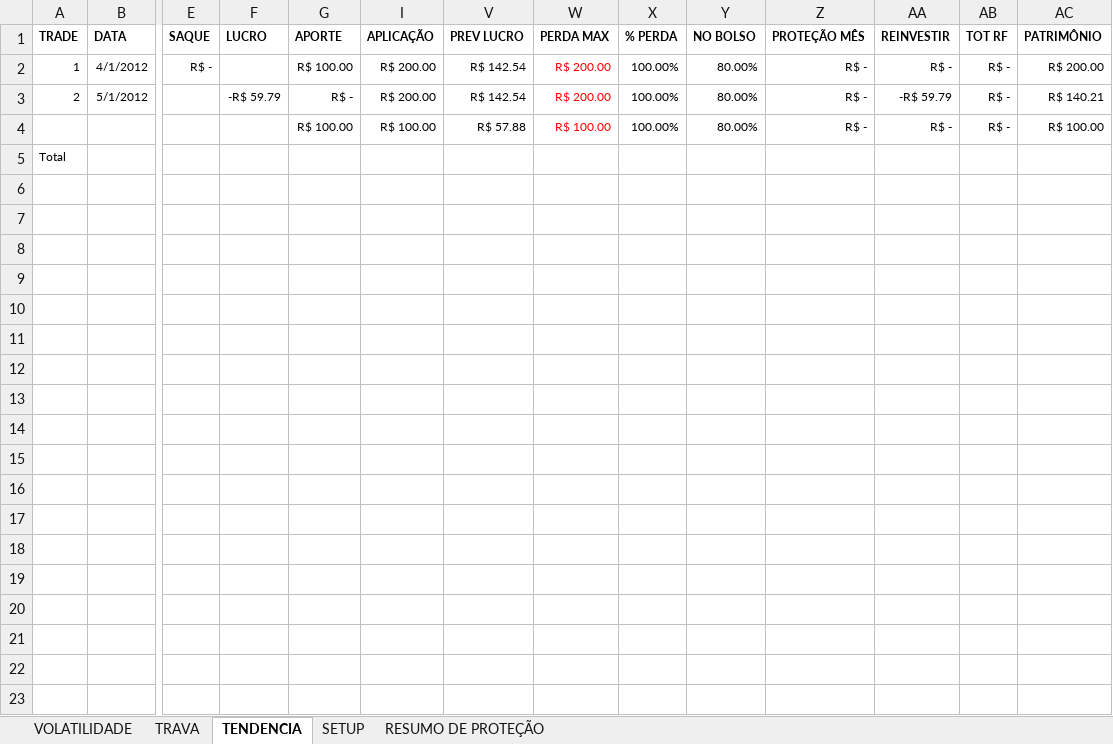
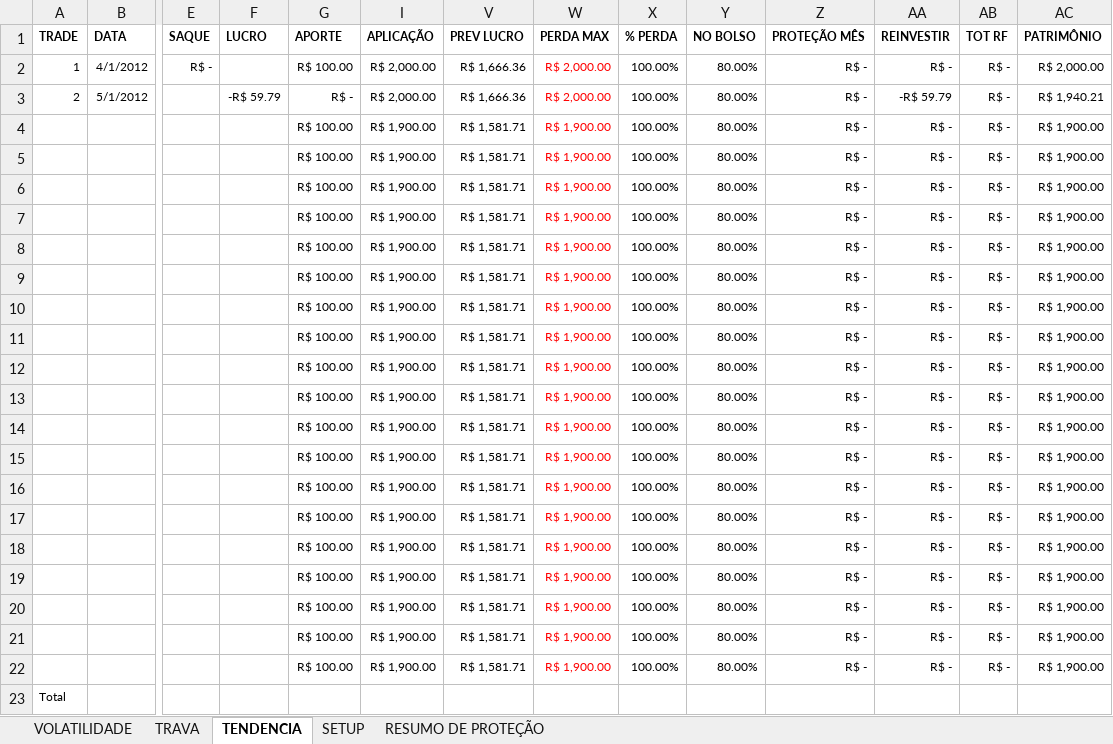
Before and after one commit to bengelbert/ifsc, an Excel workbook: stocks/gama.xlsx, sheet TENDENCIA, drawn as a sheet; only a part is shown, gaps mark what is left out; values as stored, in another font and other column widths than the file's, no borders; table styles not drawn; rows hold the shown columns only; the diff names each change by its address in the sheet, - before the commit and + after, or states it on an @@ line.

```diff
--- a/stocks/gama.xlsx (sheet TENDENCIA)
+++ b/stocks/gama.xlsx (sheet TENDENCIA)
-I2:I3 (APLICAÇÃO): R$ 200.00
+I2:I3 (APLICAÇÃO): R$ 2,000.00
-V2:V3 (PREV LUCRO): R$ 142.54
+V2:V3 (PREV LUCRO): R$ 1,666.36
-W2:W3 (PERDA MAX): R$ 200.00
+W2:W3 (PERDA MAX): R$ 2,000.00
-AC2 (PATRIMÔNIO): R$ 200.00
+AC2 (PATRIMÔNIO): R$ 2,000.00
-AC3 (PATRIMÔNIO): R$ 140.21
+AC3 (PATRIMÔNIO): R$ 1,940.21
-I4 (APLICAÇÃO): R$ 100.00
+I4 (APLICAÇÃO): R$ 1,900.00
-V4 (PREV LUCRO): R$ 57.88
+V4 (PREV LUCRO): R$ 1,581.71
-W4 (PERDA MAX): R$ 100.00
+W4 (PERDA MAX): R$ 1,900.00
-AC4 (PATRIMÔNIO): R$ 100.00
+AC4 (PATRIMÔNIO): R$ 1,900.00
+row 5:  |  |  |  | R$ 100.00 | R$ 1,900.00 | R$ 1,581.71 | R$ 1,900.00 | 100.00% | 80.00% | R$ - | R$ - | R$ - | R$ 1,900.00
+row 6:  |  |  |  | R$ 100.00 | R$ 1,900.00 | R$ 1,581.71 | R$ 1,900.00 | 100.00% | 80.00% | R$ - | R$ - | R$ - | R$ 1,900.00
+row 7:  |  |  |  | R$ 100.00 | R$ 1,900.00 | R$ 1,581.71 | R$ 1,900.00 | 100.00% | 80.00% | R$ - | R$ - | R$ - | R$ 1,900.00
+row 8:  |  |  |  | R$ 100.00 | R$ 1,900.00 | R$ 1,581.71 | R$ 1,900.00 | 100.00% | 80.00% | R$ - | R$ - | R$ - | R$ 1,900.00
+row 9:  |  |  |  | R$ 100.00 | R$ 1,900.00 | R$ 1,581.71 | R$ 1,900.00 | 100.00% | 80.00% | R$ - | R$ - | R$ - | R$ 1,900.00
+row 10:  |  |  |  | R$ 100.00 | R$ 1,900.00 | R$ 1,581.71 | R$ 1,900.00 | 100.00% | 80.00% | R$ - | R$ - | R$ - | R$ 1,900.00
+row 11:  |  |  |  | R$ 100.00 | R$ 1,900.00 | R$ 1,581.71 | R$ 1,900.00 | 100.00% | 80.00% | R$ - | R$ - | R$ - | R$ 1,900.00
+row 12:  |  |  |  | R$ 100.00 | R$ 1,900.00 | R$ 1,581.71 | R$ 1,900.00 | 100.00% | 80.00% | R$ - | R$ - | R$ - | R$ 1,900.00
+row 13:  |  |  |  | R$ 100.00 | R$ 1,900.00 | R$ 1,581.71 | R$ 1,900.00 | 100.00% | 80.00% | R$ - | R$ - | R$ - | R$ 1,900.00
+row 14:  |  |  |  | R$ 100.00 | R$ 1,900.00 | R$ 1,581.71 | R$ 1,900.00 | 100.00% | 80.00% | R$ - | R$ - | R$ - | R$ 1,900.00
+row 15:  |  |  |  | R$ 100.00 | R$ 1,900.00 | R$ 1,581.71 | R$ 1,900.00 | 100.00% | 80.00% | R$ - | R$ - | R$ - | R$ 1,900.00
+row 16:  |  |  |  | R$ 100.00 | R$ 1,900.00 | R$ 1,581.71 | R$ 1,900.00 | 100.00% | 80.00% | R$ - | R$ - | R$ - | R$ 1,900.00
+row 17:  |  |  |  | R$ 100.00 | R$ 1,900.00 | R$ 1,581.71 | R$ 1,900.00 | 100.00% | 80.00% | R$ - | R$ - | R$ - | R$ 1,900.00
+row 18:  |  |  |  | R$ 100.00 | R$ 1,900.00 | R$ 1,581.71 | R$ 1,900.00 | 100.00% | 80.00% | R$ - | R$ - | R$ - | R$ 1,900.00
+row 19:  |  |  |  | R$ 100.00 | R$ 1,900.00 | R$ 1,581.71 | R$ 1,900.00 | 100.00% | 80.00% | R$ - | R$ - | R$ - | R$ 1,900.00
+row 20:  |  |  |  | R$ 100.00 | R$ 1,900.00 | R$ 1,581.71 | R$ 1,900.00 | 100.00% | 80.00% | R$ - | R$ - | R$ - | R$ 1,900.00
+row 21:  |  |  |  | R$ 100.00 | R$ 1,900.00 | R$ 1,581.71 | R$ 1,900.00 | 100.00% | 80.00% | R$ - | R$ - | R$ - | R$ 1,900.00
+row 22:  |  |  |  | R$ 100.00 | R$ 1,900.00 | R$ 1,581.71 | R$ 1,900.00 | 100.00% | 80.00% | R$ - | R$ - | R$ - | R$ 1,900.00
```
Also changed, not shown: sheet VOLATILIDADE, sheet TRAVA, sheet RESUMO DE PROTEÇÃO, formulas that keep their value, hidden cells, stocks/nc_xpi.xlsx, stocks/nc_xpi_opcoes.xlsx, 3 other files.
